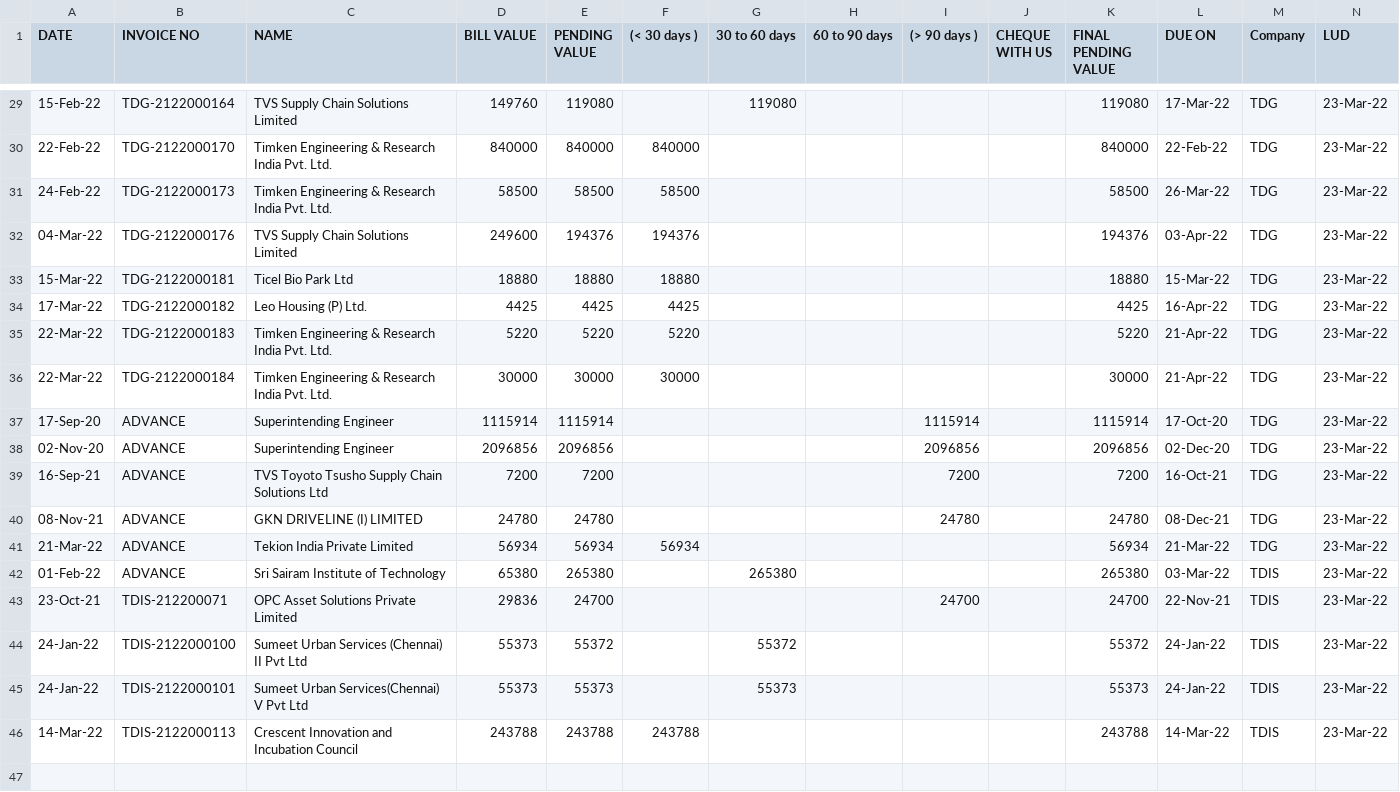
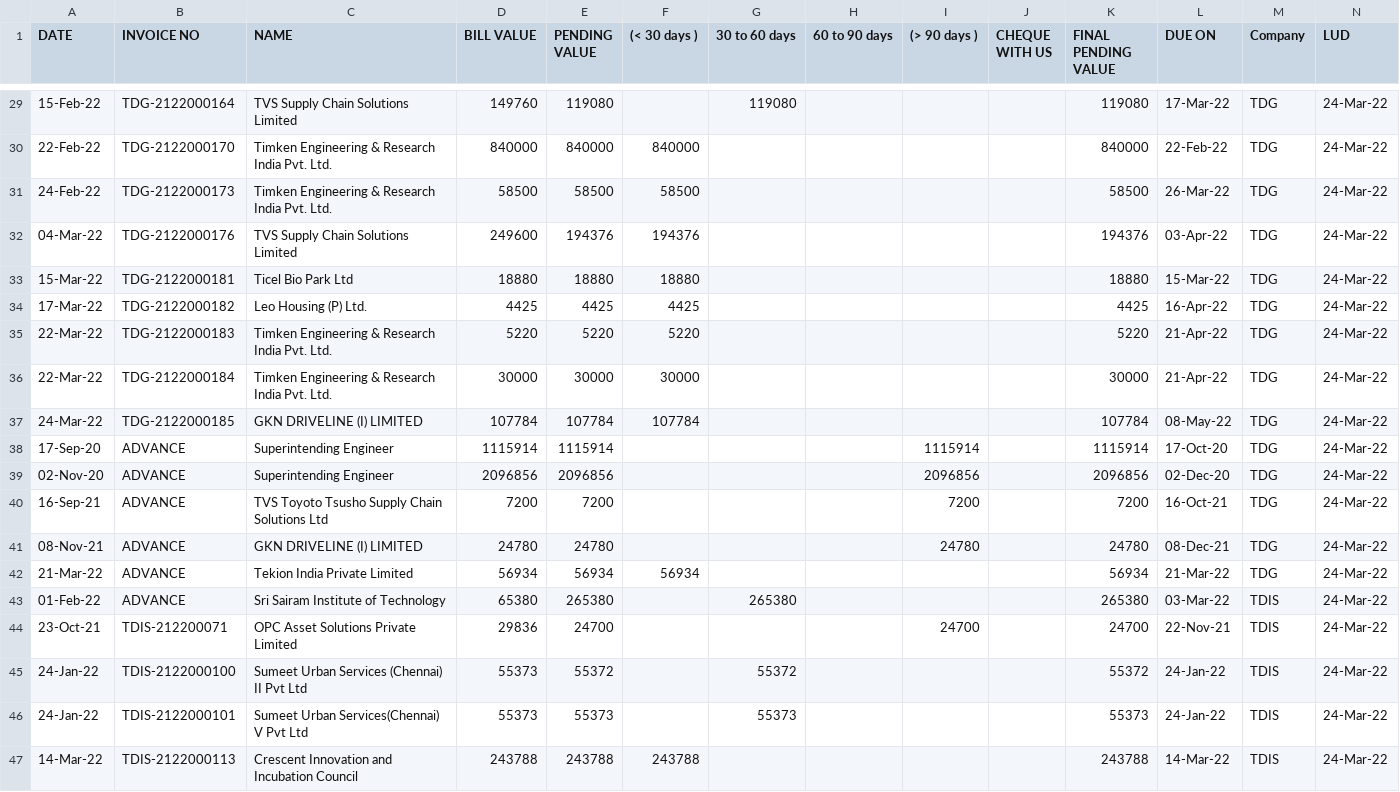
Before and after one commit to SimbhuTwice/TDGIS, a CSV file: tdr.csv, drawn as a sheet; only a part is shown, gaps mark what is left out; the diff covers the shown part only.

```diff
--- a/tdr.csv
+++ b/tdr.csv
@@ -29,20 +29,21 @@ DATE,INVOICE NO,NAME,   BILL VALUE   ,   PENDING VALUE   ,   (< 30 days )   ,
-15-Feb-22,TDG-2122000164,TVS Supply Chain Solutions Limited,149760,119080,,119080,,,,119080,17-Mar-22,TDG,23-Mar-22
-22-Feb-22,TDG-2122000170,Timken Engineering & Research India Pvt. Ltd.,840000,840000,840000,,,,,840000,22-Feb-22,TDG,23-Mar-22
-24-Feb-22,TDG-2122000173,Timken Engineering & Research India Pvt. Ltd.,58500,58500,58500,,,,,58500,26-Mar-22,TDG,23-Mar-22
-04-Mar-22,TDG-2122000176,TVS Supply Chain Solutions Limited,249600,194376,194376,,,,,194376,03-Apr-22,TDG,23-Mar-22
-15-Mar-22,TDG-2122000181,Ticel Bio Park Ltd,18880,18880,18880,,,,,18880,15-Mar-22,TDG,23-Mar-22
-17-Mar-22,TDG-2122000182,Leo Housing (P) Ltd.,4425,4425,4425,,,,,4425,16-Apr-22,TDG,23-Mar-22
-22-Mar-22,TDG-2122000183,Timken Engineering & Research India Pvt. Ltd.,5220,5220,5220,,,,,5220,21-Apr-22,TDG,23-Mar-22
-22-Mar-22,TDG-2122000184,Timken Engineering & Research India Pvt. Ltd.,30000,30000,30000,,,,,30000,21-Apr-22,TDG,23-Mar-22
-17-Sep-20,ADVANCE,Superintending Engineer,1115914,1115914,,,,1115914,,1115914,17-Oct-20,TDG,23-Mar-22
-02-Nov-20,ADVANCE,Superintending Engineer,2096856,2096856,,,,2096856,,2096856,02-Dec-20,TDG,23-Mar-22
-16-Sep-21,ADVANCE,TVS Toyoto Tsusho Supply Chain Solutions Ltd,7200,7200,,,,7200,,7200,16-Oct-21,TDG,23-Mar-22
-08-Nov-21,ADVANCE,GKN DRIVELINE (I) LIMITED,24780,24780,,,,24780,,24780,08-Dec-21,TDG,23-Mar-22
-21-Mar-22,ADVANCE,Tekion India Private Limited,56934,56934,56934,,,,,56934,21-Mar-22,TDG,23-Mar-22
-01-Feb-22,ADVANCE,Sri Sairam Institute of Technology,65380,265380,,265380,,,,265380,03-Mar-22,TDIS,23-Mar-22
-23-Oct-21,TDIS-212200071,OPC Asset Solutions Private Limited,29836,24700,,,,24700,,24700,22-Nov-21,TDIS,23-Mar-22
-24-Jan-22,TDIS-2122000100,Sumeet Urban Services (Chennai) II Pvt Ltd,55373,55372,,55372,,,,55372,24-Jan-22,TDIS,23-Mar-22
-24-Jan-22,TDIS-2122000101,Sumeet Urban Services(Chennai) V Pvt Ltd,55373,55373,,55373,,,,55373,24-Jan-22,TDIS,23-Mar-22
-14-Mar-22,TDIS-2122000113,"Crescent Innovation and Incubation Council
-
-",243788,243788,243788,,,,,243788,14-Mar-22,TDIS,23-Mar-22
+15-Feb-22,TDG-2122000164,TVS Supply Chain Solutions Limited,149760,119080,,119080,,,,119080,17-Mar-22,TDG,24-Mar-22
+22-Feb-22,TDG-2122000170,Timken Engineering & Research India Pvt. Ltd.,840000,840000,840000,,,,,840000,22-Feb-22,TDG,24-Mar-22
+24-Feb-22,TDG-2122000173,Timken Engineering & Research India Pvt. Ltd.,58500,58500,58500,,,,,58500,26-Mar-22,TDG,24-Mar-22
+04-Mar-22,TDG-2122000176,TVS Supply Chain Solutions Limited,249600,194376,194376,,,,,194376,03-Apr-22,TDG,24-Mar-22
+15-Mar-22,TDG-2122000181,Ticel Bio Park Ltd,18880,18880,18880,,,,,18880,15-Mar-22,TDG,24-Mar-22
+17-Mar-22,TDG-2122000182,Leo Housing (P) Ltd.,4425,4425,4425,,,,,4425,16-Apr-22,TDG,24-Mar-22
+22-Mar-22,TDG-2122000183,Timken Engineering & Research India Pvt. Ltd.,5220,5220,5220,,,,,5220,21-Apr-22,TDG,24-Mar-22
+22-Mar-22,TDG-2122000184,Timken Engineering & Research India Pvt. Ltd.,30000,30000,30000,,,,,30000,21-Apr-22,TDG,24-Mar-22
+24-Mar-22,TDG-2122000185,GKN DRIVELINE (I) LIMITED,107784,107784,107784,,,,,107784,08-May-22,TDG,24-Mar-22
+17-Sep-20,ADVANCE,Superintending Engineer,1115914,1115914,,,,1115914,,1115914,17-Oct-20,TDG,24-Mar-22
+02-Nov-20,ADVANCE,Superintending Engineer,2096856,2096856,,,,2096856,,2096856,02-Dec-20,TDG,24-Mar-22
+16-Sep-21,ADVANCE,TVS Toyoto Tsusho Supply Chain Solutions Ltd,7200,7200,,,,7200,,7200,16-Oct-21,TDG,24-Mar-22
+08-Nov-21,ADVANCE,GKN DRIVELINE (I) LIMITED,24780,24780,,,,24780,,24780,08-Dec-21,TDG,24-Mar-22
+21-Mar-22,ADVANCE,Tekion India Private Limited,56934,56934,56934,,,,,56934,21-Mar-22,TDG,24-Mar-22
+01-Feb-22,ADVANCE,Sri Sairam Institute of Technology,65380,265380,,265380,,,,265380,03-Mar-22,TDIS,24-Mar-22
+23-Oct-21,TDIS-212200071,OPC Asset Solutions Private Limited,29836,24700,,,,24700,,24700,22-Nov-21,TDIS,24-Mar-22
+24-Jan-22,TDIS-2122000100,Sumeet Urban Services (Chennai) II Pvt Ltd,55373,55372,,55372,,,,55372,24-Jan-22,TDIS,24-Mar-22
+24-Jan-22,TDIS-2122000101,Sumeet Urban Services(Chennai) V Pvt Ltd,55373,55373,,55373,,,,55373,24-Jan-22,TDIS,24-Mar-22
+14-Mar-22,TDIS-2122000113,"Crescent Innovation and Incubation Council
+
+",243788,243788,243788,,,,,243788,14-Mar-22,TDIS,24-Mar-22
```
Also changed, not shown: 27 edited cells elsewhere in this file, tdp.csv.
